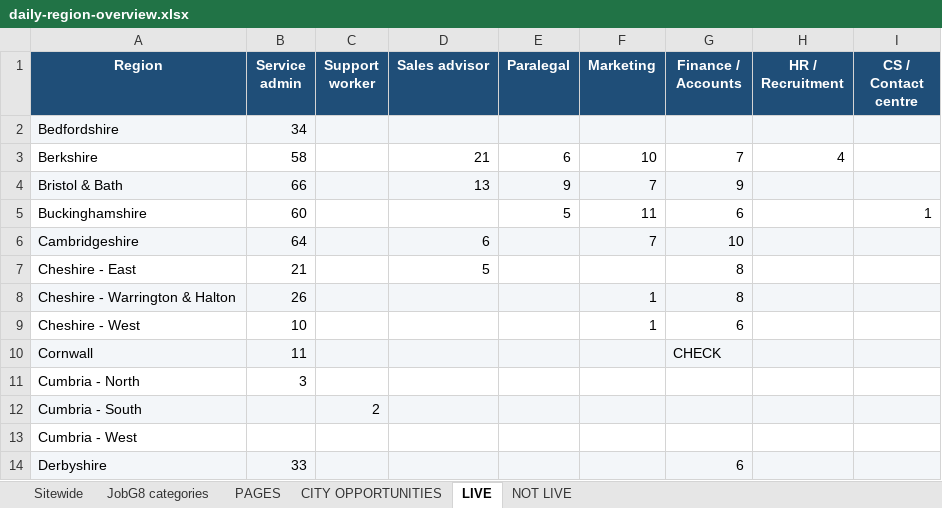
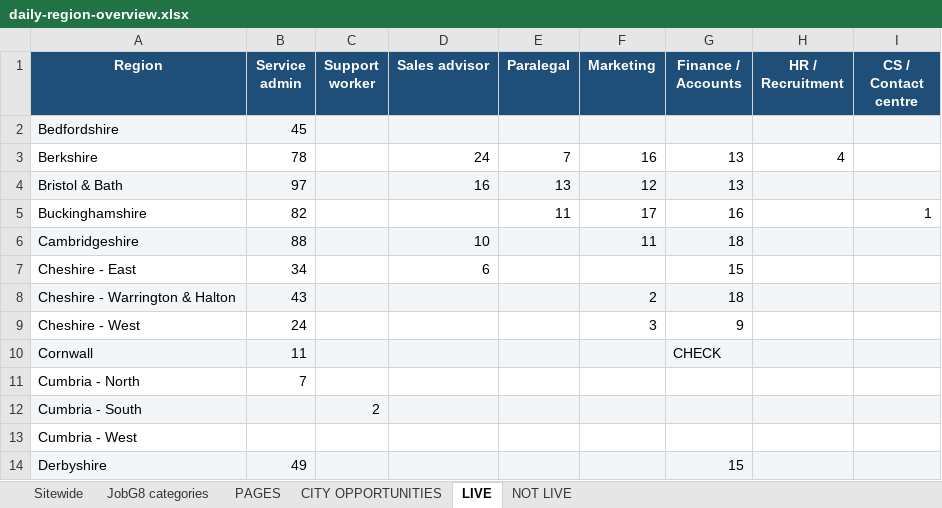
Before and after one commit to Jopa10/ontapjobsearch.com, an Excel workbook: pipeline/reports-daily/daily-region-overview.xlsx, sheet LIVE, drawn as a sheet; only a part is shown; values as stored, in another font and other column widths than the file's, no borders; the diff covers the shown part only; the diff names each change by its address in the sheet, - before the commit and + after, or states it on an @@ line.

```diff
--- a/pipeline/reports-daily/daily-region-overview.xlsx (sheet LIVE)
+++ b/pipeline/reports-daily/daily-region-overview.xlsx (sheet LIVE)
-B2 (Service admin): 34
+B2 (Service admin): 45
-B3 (Service admin): 58
+B3 (Service admin): 78
-D3 (Sales advisor): 21
+D3 (Sales advisor): 24
-E3 (Paralegal): 6
+E3 (Paralegal): 7
-F3 (Marketing): 10
+F3 (Marketing): 16
-G3 (Finance / Accounts): 7
+G3 (Finance / Accounts): 13
-B4 (Service admin): 66
+B4 (Service admin): 97
-D4 (Sales advisor): 13
+D4 (Sales advisor): 16
-E4 (Paralegal): 9
+E4 (Paralegal): 13
-F4 (Marketing): 7
+F4 (Marketing): 12
-G4 (Finance / Accounts): 9
+G4 (Finance / Accounts): 13
-B5 (Service admin): 60
+B5 (Service admin): 82
-E5 (Paralegal): 5
+E5 (Paralegal): 11
-F5 (Marketing): 11
+F5 (Marketing): 17
-G5 (Finance / Accounts): 6
+G5 (Finance / Accounts): 16
-B6 (Service admin): 64
+B6 (Service admin): 88
-D6 (Sales advisor): 6
+D6 (Sales advisor): 10
-F6 (Marketing): 7
+F6 (Marketing): 11
-G6 (Finance / Accounts): 10
+G6 (Finance / Accounts): 18
-B7 (Service admin): 21
+B7 (Service admin): 34
-D7 (Sales advisor): 5
+D7 (Sales advisor): 6
-G7 (Finance / Accounts): 8
+G7 (Finance / Accounts): 15
-B8 (Service admin): 26
+B8 (Service admin): 43
-F8 (Marketing): 1
+F8 (Marketing): 2
-G8 (Finance / Accounts): 8
+G8 (Finance / Accounts): 18
-B9 (Service admin): 10
+B9 (Service admin): 24
-F9 (Marketing): 1
+F9 (Marketing): 3
-G9 (Finance / Accounts): 6
+G9 (Finance / Accounts): 9
-B11 (Service admin): 3
+B11 (Service admin): 7
-B14 (Service admin): 33
+B14 (Service admin): 49
-G14 (Finance / Accounts): 6
+G14 (Finance / Accounts): 15
```
Also changed, not shown: 165 edited cells and cell formats elsewhere in this sheet, sheet CITY OPPORTUNITIES, sheet PAGES, sheet JobG8 categories, sheet NOT LIVE, sheet Sitewide, 2 other files.
